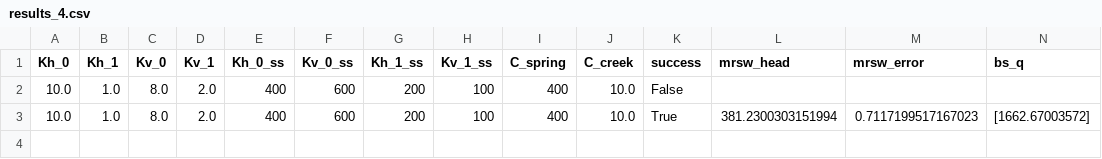
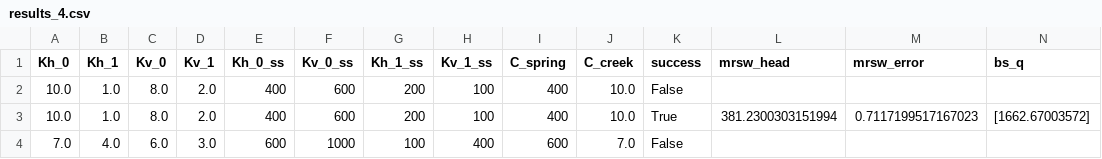
Before and after one commit to jhuang523/UMNBearSpring, a CSV file: EPM/steady_state/EPM_2layer_unconfined/results_4.csv, drawn as a sheet; only a part is shown; rows hold the shown columns only; the diff names each change by its address in the sheet, - before the commit and + after, or states it on an @@ line.

```diff
--- a/EPM/steady_state/EPM_2layer_unconfined/results_4.csv
+++ b/EPM/steady_state/EPM_2layer_unconfined/results_4.csv
+row 4: 7.0 | 4.0 | 6.0 | 3.0 | 600 | 1000 | 100 | 400 | 600 | 7.0 | False
```
Also changed, not shown: EPM/steady_state/EPM_2layer_unconfined/results_5.csv, EPM/steady_state/EPM_2layer_unconfined/results_6.csv, 13 other files.
